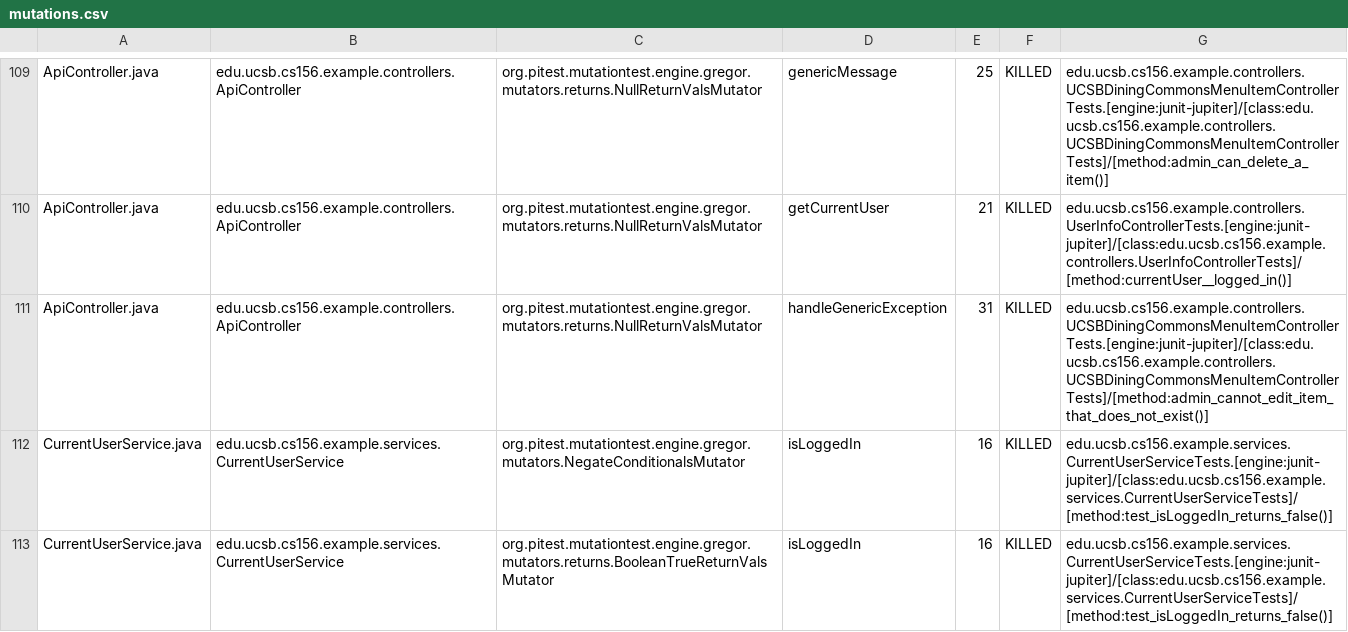
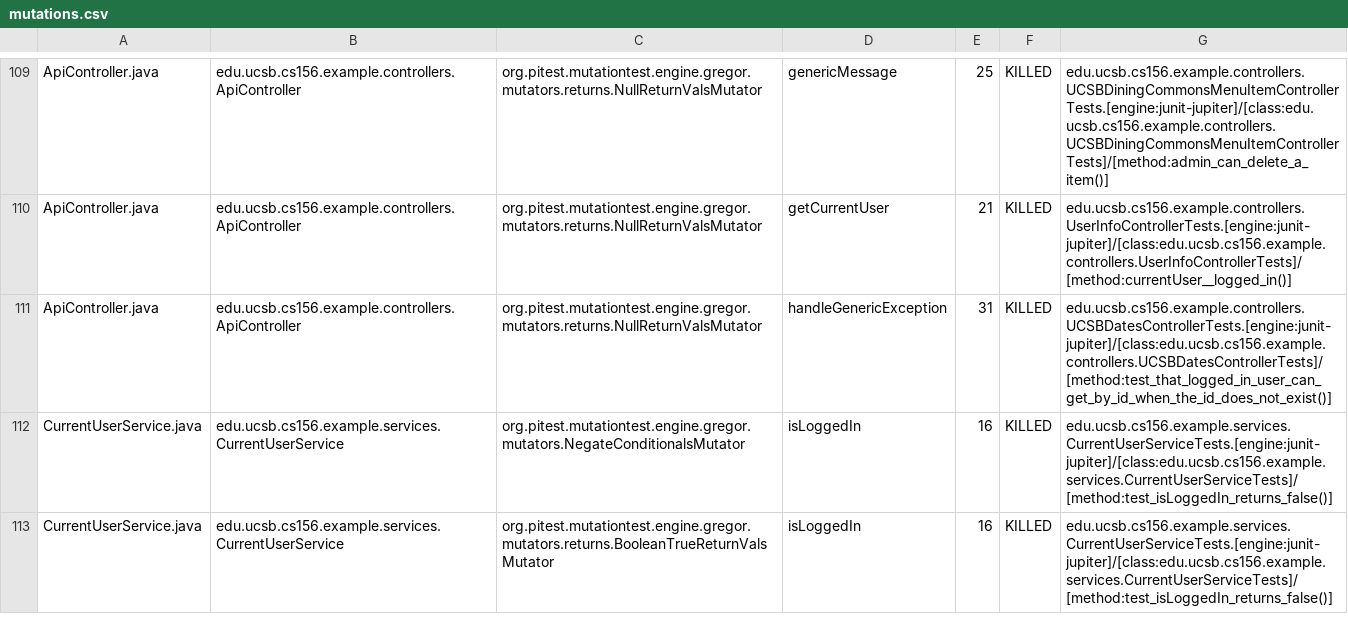
Before and after one commit to ucsb-cs156-m23/team02-m23-9am-2, a CSV file: prs/48/pitest/mutations.csv, drawn as a sheet; only a part is shown, gaps mark what is left out.

Commit message:
Deploying to gh-pages from @ ucsb-cs156-m23/team02-m23-9am-2@7ba2d4607c1bf7d863268828496a93ee6a2f7682 🚀

```diff
--- a/prs/48/pitest/mutations.csv
+++ b/prs/48/pitest/mutations.csv
@@ -110,3 +110,3 @@ ApiController.java,edu.ucsb.cs156.example.controllers.ApiController,org.pitest.m
 ApiController.java,edu.ucsb.cs156.example.controllers.ApiController,org.pitest.mutationtest.engine.gregor.mutators.returns.NullReturnValsMutator,getCurrentUser,21,KILLED,edu.ucsb.cs156.example.controllers.UserInfoControllerTests.[engine:junit-jupiter]/[class:edu.ucsb.cs156.example.controllers.UserInfoControllerTests]/[method:currentUser__logged_in()]
-ApiController.java,edu.ucsb.cs156.example.controllers.ApiController,org.pitest.mutationtest.engine.gregor.mutators.returns.NullReturnValsMutator,handleGenericException,31,KILLED,edu.ucsb.cs156.example.controllers.UCSBDiningCommonsMenuItemControllerTests.[engine:junit-jupiter]/[class:edu.ucsb.cs156.example.controllers.UCSBDiningCommonsMenuItemControllerTests]/[method:admin_cannot_edit_item_that_does_not_exist()]
+ApiController.java,edu.ucsb.cs156.example.controllers.ApiController,org.pitest.mutationtest.engine.gregor.mutators.returns.NullReturnValsMutator,handleGenericException,31,KILLED,edu.ucsb.cs156.example.controllers.UCSBDatesControllerTests.[engine:junit-jupiter]/[class:edu.ucsb.cs156.example.controllers.UCSBDatesControllerTests]/[method:test_that_logged_in_user_can_get_by_id_when_the_id_does_not_exist()]
 CurrentUserService.java,edu.ucsb.cs156.example.services.CurrentUserService,org.pitest.mutationtest.engine.gregor.mutators.NegateConditionalsMutator,isLoggedIn,16,KILLED,edu.ucsb.cs156.example.services.CurrentUserServiceTests.[engine:junit-jupiter]/[class:edu.ucsb.cs156.example.services.CurrentUserServiceTests]/[method:test_isLoggedIn_returns_false()]
```
Also changed, not shown: 15 other files.
